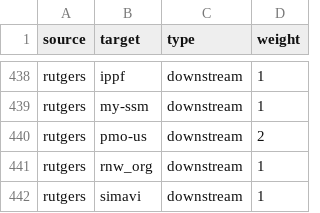
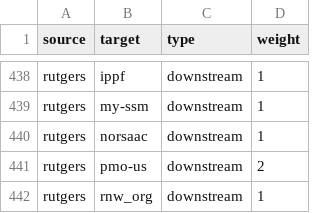
Before and after one commit to andylolz/traceability, a CSV file: links.csv, drawn as a sheet; only a part is shown, gaps mark what is left out; the shorter side is filled out with more unchanged rows; the diff names each change by its address in the sheet, - before the commit and + after, or states it on an @@ line.

Commit message:
Deploying to gh-pages from  @ 3dd9fb0169f10f756769f0839059b05ec664e5b7 🚀

```diff
--- a/links.csv
+++ b/links.csv
+row 440: rutgers | norsaac | downstream | 1
```
